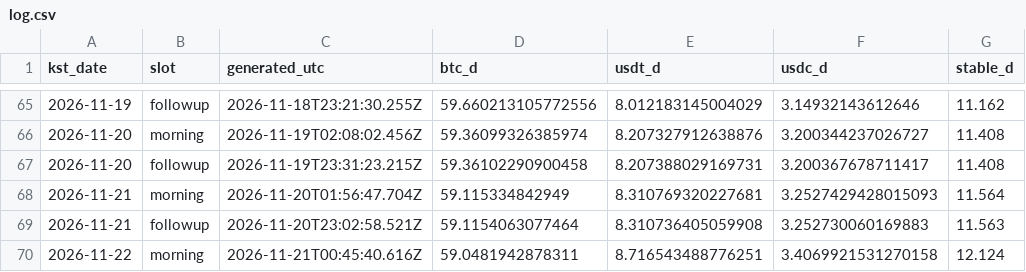
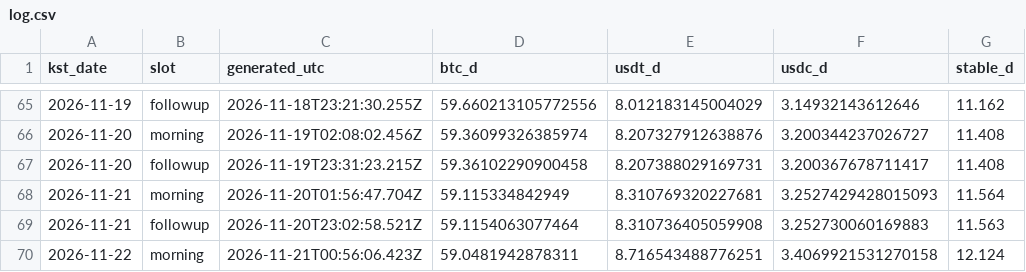
Before and after one commit to tlzkrh1029/daily-crypto-briefing, a CSV file: data/log.csv, drawn as a sheet; only a part is shown, gaps mark what is left out; the diff names each change by its address in the sheet, - before the commit and + after, or states it on an @@ line.

```diff
--- a/data/log.csv
+++ b/data/log.csv
-C70 (generated_utc): 2026-11-21T00:45:40.616Z
+C70 (generated_utc): 2026-11-21T00:56:06.423Z
```
Also changed, not shown: 4 other files.
